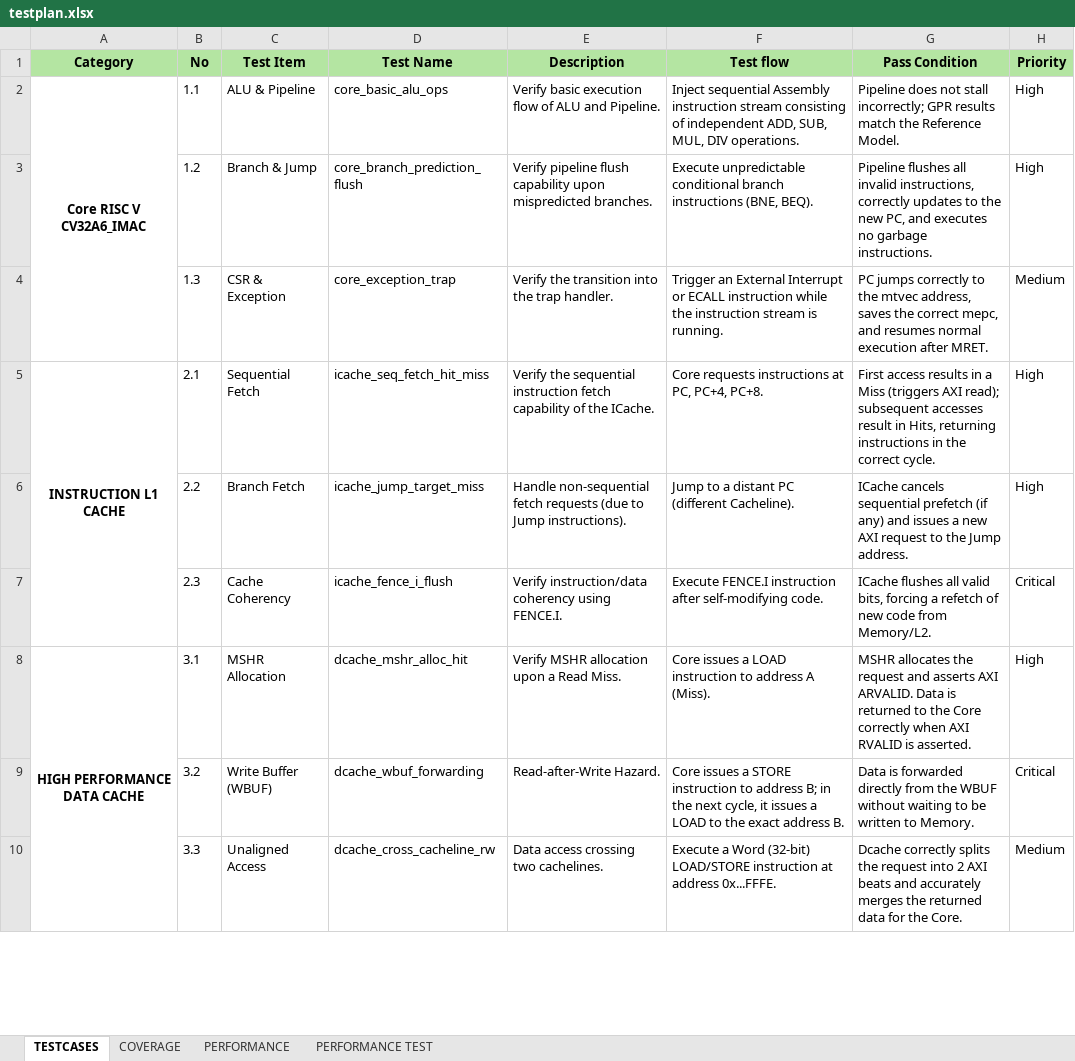
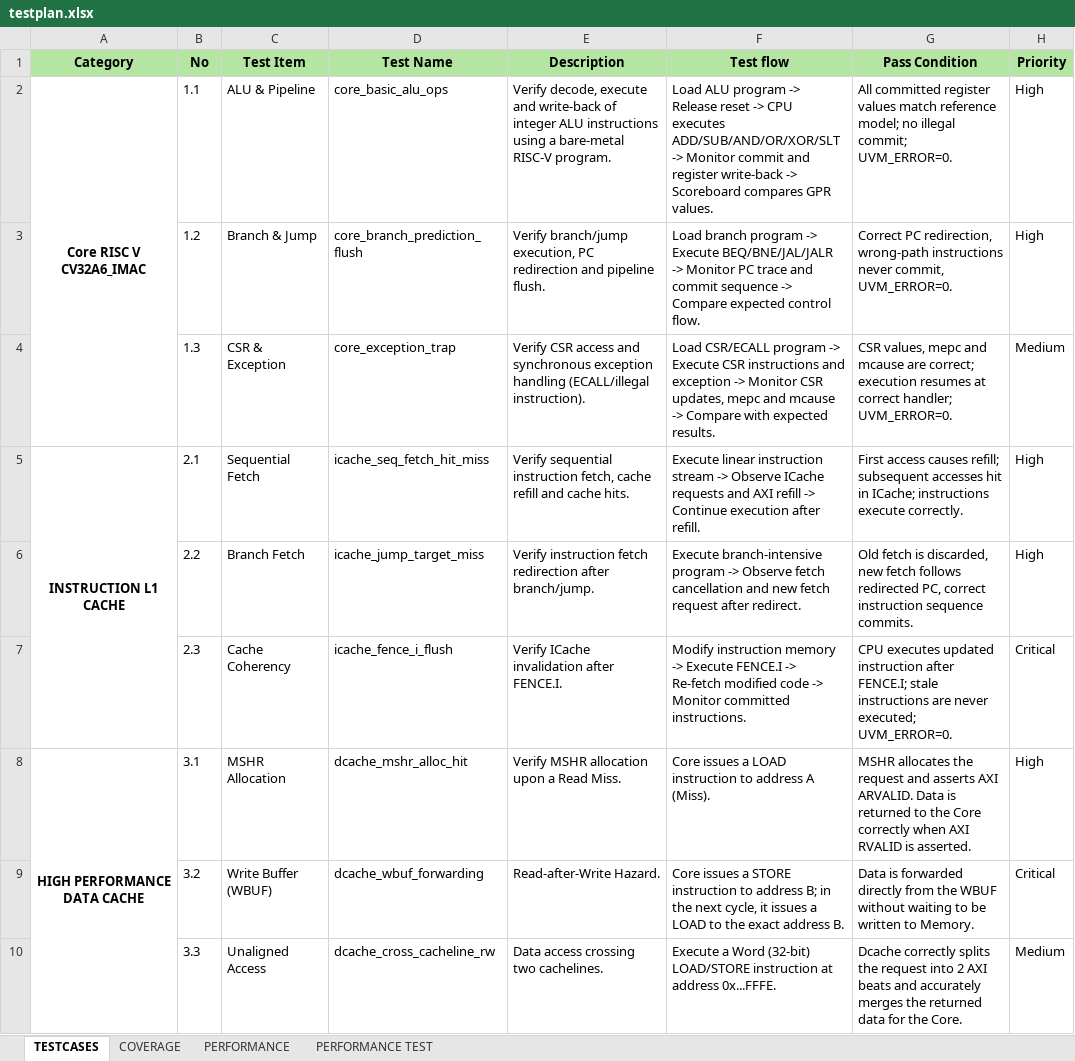
Before and after one commit to HuyNH112/uvm, an Excel workbook: testplan/testplan.xlsx, sheet TESTCASES, drawn as a sheet; only a part is shown; values as stored, in another font and other column widths than the file's, no borders; the diff names each change by its address in the sheet, - before the commit and + after, or states it on an @@ line.

```diff
--- a/testplan/testplan.xlsx (sheet TESTCASES)
+++ b/testplan/testplan.xlsx (sheet TESTCASES)
-E2 (Description): Verify basic execution flow of ALU and Pipeline.
+E2 (Description): Verify decode, execute and write-back of integer ALU instructions using a bare-metal RISC-V program.
-F2 (Test flow): Inject sequential Assembly instruction stream consisting of independent ADD, SUB, MUL, DIV operations.
+F2 (Test flow): Load ALU program -> Release reset -> CPU executes ADD/SUB/AND/OR/XOR/SLT -> Monitor commit and register write-back -> Scoreboard compares GPR values.
-G2 (Pass Condition): Pipeline does not stall incorrectly; GPR results match the Reference Model.
+G2 (Pass Condition): All committed register values match reference model; no illegal commit; UVM_ERROR=0.
-E3 (Description): Verify pipeline flush capability upon mispredicted branches.
+E3 (Description): Verify branch/jump execution, PC redirection and pipeline flush.
-F3 (Test flow): Execute unpredictable conditional branch instructions (BNE, BEQ).
+F3 (Test flow): Load branch program -> Execute BEQ/BNE/JAL/JALR -> Monitor PC trace and commit sequence -> Compare expected control flow.
-G3 (Pass Condition): Pipeline flushes all invalid instructions, correctly updates to the new PC, and executes no garbage instructions.
+G3 (Pass Condition): Correct PC redirection, wrong-path instructions never commit, UVM_ERROR=0.
-E4 (Description): Verify the transition into the trap handler.
+E4 (Description): Verify CSR access and synchronous exception handling (ECALL/illegal instruction).
-F4 (Test flow): Trigger an External Interrupt or ECALL instruction while the instruction stream is running.
+F4 (Test flow): Load CSR/ECALL program -> Execute CSR instructions and exception -> Monitor CSR updates, mepc and mcause -> Compare with expected results.
-G4 (Pass Condition): PC jumps correctly to the mtvec address, saves the correct mepc, and resumes normal execution after MRET.
+G4 (Pass Condition): CSR values, mepc and mcause are correct; execution resumes at correct handler; UVM_ERROR=0.
-E5 (Description): Verify the sequential instruction fetch capability of the ICache.
+E5 (Description): Verify sequential instruction fetch, cache refill and cache hits.
-F5 (Test flow): Core requests instructions at PC, PC+4, PC+8.
+F5 (Test flow): Execute linear instruction stream -> Observe ICache requests and AXI refill -> Continue execution after refill.
-G5 (Pass Condition): First access results in a Miss (triggers AXI read); subsequent accesses result in Hits, returning instructions in the correct cycle.
+G5 (Pass Condition): First access causes refill; subsequent accesses hit in ICache; instructions execute correctly.
-E6 (Description): Handle non-sequential fetch requests (due to Jump instructions).
+E6 (Description): Verify instruction fetch redirection after branch/jump.
-F6 (Test flow): Jump to a distant PC (different Cacheline).
+F6 (Test flow): Execute branch-intensive program -> Observe fetch cancellation and new fetch request after redirect.
-G6 (Pass Condition): ICache cancels sequential prefetch (if any) and issues a new AXI request to the Jump address.
+G6 (Pass Condition): Old fetch is discarded, new fetch follows redirected PC, correct instruction sequence commits.
-E7 (Description): Verify instruction/data coherency using FENCE.I.
+E7 (Description): Verify ICache invalidation after FENCE.I.
-F7 (Test flow): Execute FENCE.I instruction after self-modifying code.
+F7 (Test flow): Modify instruction memory -> Execute FENCE.I -> Re-fetch modified code -> Monitor committed instructions.
-G7 (Pass Condition): ICache flushes all valid bits, forcing a refetch of new code from Memory/L2.
+G7 (Pass Condition): CPU executes updated instruction after FENCE.I; stale instructions are never executed; UVM_ERROR=0.
```
Also changed, not shown: testplan/testplan_uvm11d.xlsx, 5 other files.
